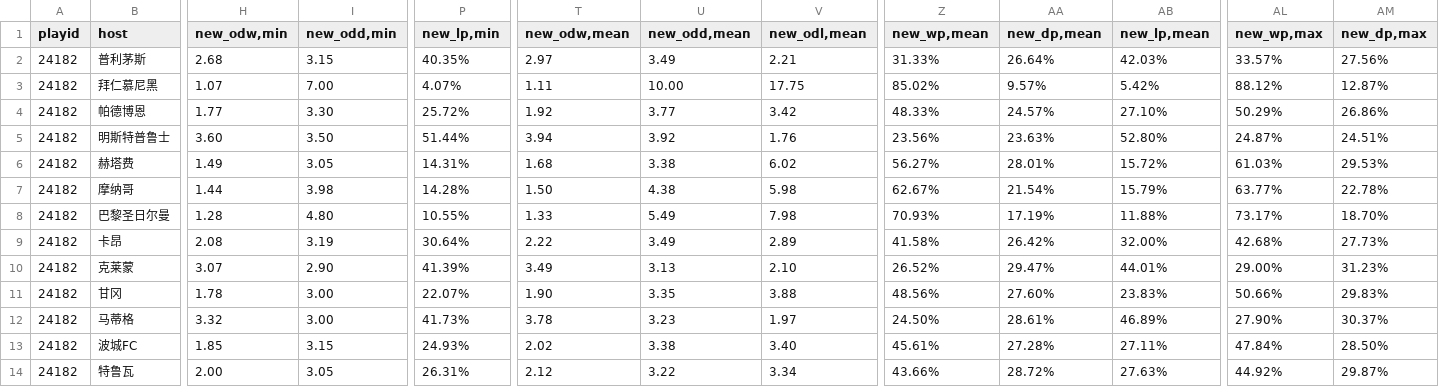
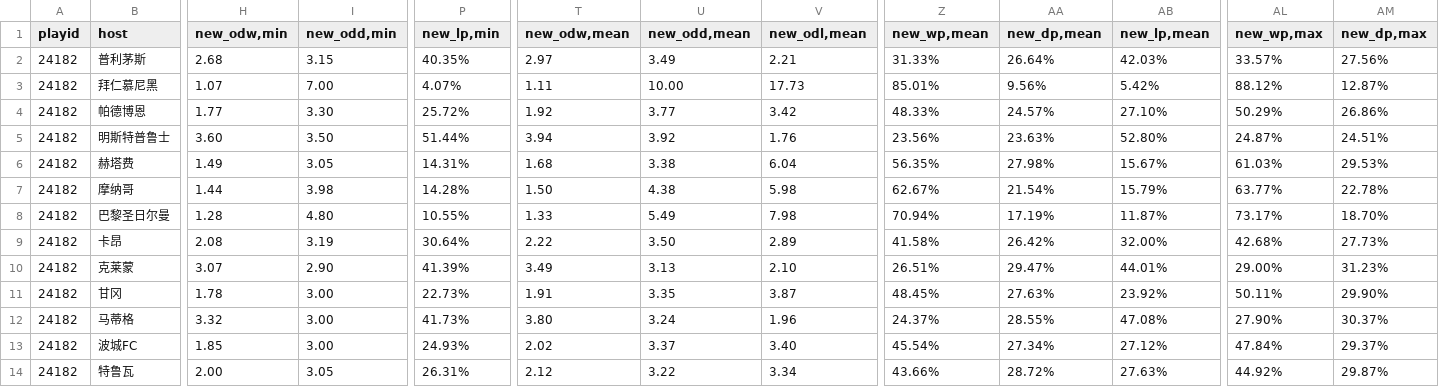
Before and after one commit to ipdisabled/fetch_data, a CSV file: next_match_odds.csv, drawn as a sheet; only a part is shown, gaps mark what is left out; the diff covers the shown part only; the diff names each change by its address in the sheet, - before the commit and + after, or states it on an @@ line.

```diff
--- a/next_match_odds.csv
+++ b/next_match_odds.csv
-V3 (new_odl,mean): 17.75
+V3 (new_odl,mean): 17.73
-Z3 (new_wp,mean): 85.02%
+Z3 (new_wp,mean): 85.01%
-AA3 (new_dp,mean): 9.57%
+AA3 (new_dp,mean): 9.56%
-V6 (new_odl,mean): 6.02
+V6 (new_odl,mean): 6.04
-Z6 (new_wp,mean): 56.27%
+Z6 (new_wp,mean): 56.35%
-AA6 (new_dp,mean): 28.01%
+AA6 (new_dp,mean): 27.98%
-AB6 (new_lp,mean): 15.72%
+AB6 (new_lp,mean): 15.67%
-Z8 (new_wp,mean): 70.93%
+Z8 (new_wp,mean): 70.94%
-AB8 (new_lp,mean): 11.88%
+AB8 (new_lp,mean): 11.87%
-U9 (new_odd,mean): 3.49
+U9 (new_odd,mean): 3.50
-Z10 (new_wp,mean): 26.52%
+Z10 (new_wp,mean): 26.51%
-P11 (new_lp,min): 22.07%
+P11 (new_lp,min): 22.73%
-T11 (new_odw,mean): 1.90
+T11 (new_odw,mean): 1.91
-V11 (new_odl,mean): 3.88
+V11 (new_odl,mean): 3.87
-Z11 (new_wp,mean): 48.56%
+Z11 (new_wp,mean): 48.45%
-AA11 (new_dp,mean): 27.60%
+AA11 (new_dp,mean): 27.63%
-AB11 (new_lp,mean): 23.83%
+AB11 (new_lp,mean): 23.92%
-AL11 (new_wp,max): 50.66%
+AL11 (new_wp,max): 50.11%
-AM11 (new_dp,max): 29.83%
+AM11 (new_dp,max): 29.90%
-T12 (new_odw,mean): 3.78
+T12 (new_odw,mean): 3.80
-U12 (new_odd,mean): 3.23
+U12 (new_odd,mean): 3.24
-V12 (new_odl,mean): 1.97
+V12 (new_odl,mean): 1.96
-Z12 (new_wp,mean): 24.50%
+Z12 (new_wp,mean): 24.37%
-AA12 (new_dp,mean): 28.61%
+AA12 (new_dp,mean): 28.55%
-AB12 (new_lp,mean): 46.89%
+AB12 (new_lp,mean): 47.08%
-I13 (new_odd,min): 3.15
+I13 (new_odd,min): 3.00
-U13 (new_odd,mean): 3.38
+U13 (new_odd,mean): 3.37
-Z13 (new_wp,mean): 45.61%
+Z13 (new_wp,mean): 45.54%
-AA13 (new_dp,mean): 27.28%
+AA13 (new_dp,mean): 27.34%
-AB13 (new_lp,mean): 27.11%
+AB13 (new_lp,mean): 27.12%
-AM13 (new_dp,max): 28.50%
+AM13 (new_dp,max): 29.37%
```
Also changed, not shown: 10 edited cells elsewhere in this file, train_match_sj.csv, 1 other file.
